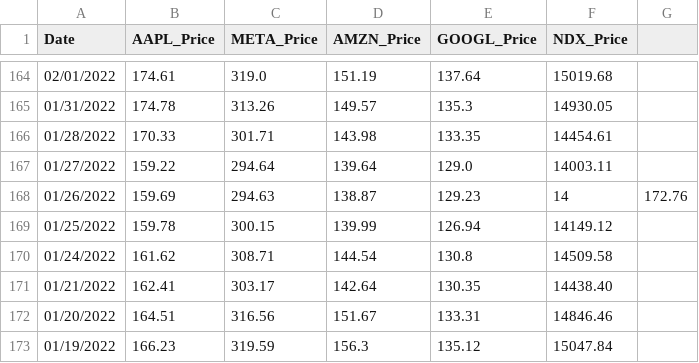
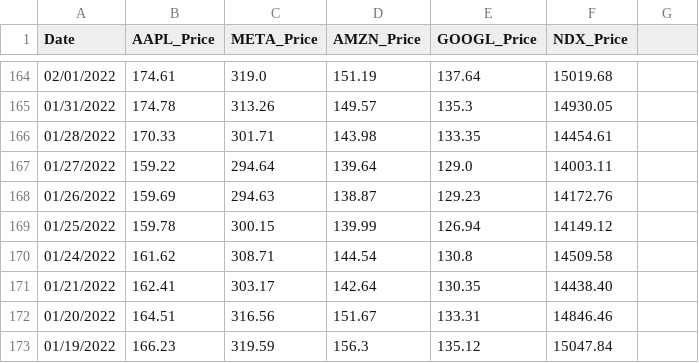
Before and after one commit to caroline0codes/CSEDataVis, a CSV file: STOCK_PRICES.csv, drawn as a sheet; only a part is shown, gaps mark what is left out.

Commit message:
Update STOCK_PRICES.csv

```diff
--- a/STOCK_PRICES.csv
+++ b/STOCK_PRICES.csv
@@ -167,3 +167,3 @@ Date,AAPL_Price,META_Price,AMZN_Price,GOOGL_Price,NDX_Price
 01/27/2022,159.22,294.64,139.64,129.0,14003.11
-01/26/2022,159.69,294.63,138.87,129.23,14,172.76
+01/26/2022,159.69,294.63,138.87,129.23,14172.76
 01/25/2022,159.78,300.15,139.99,126.94,14149.12
```
